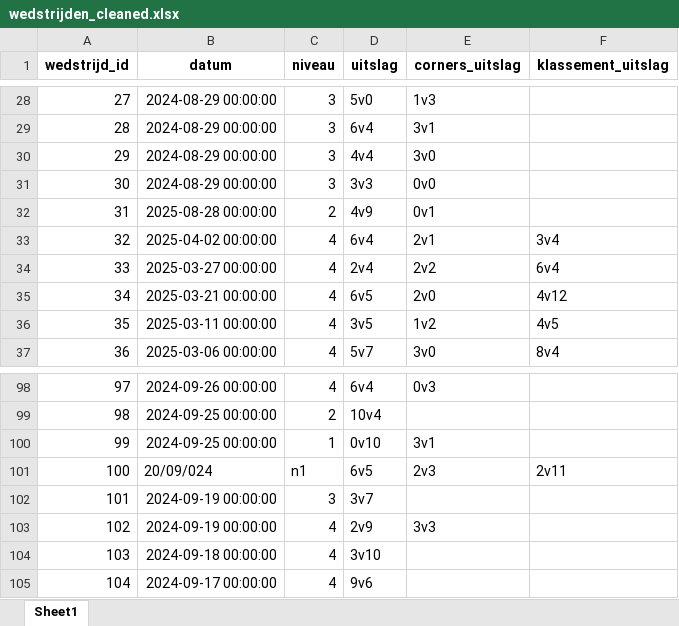
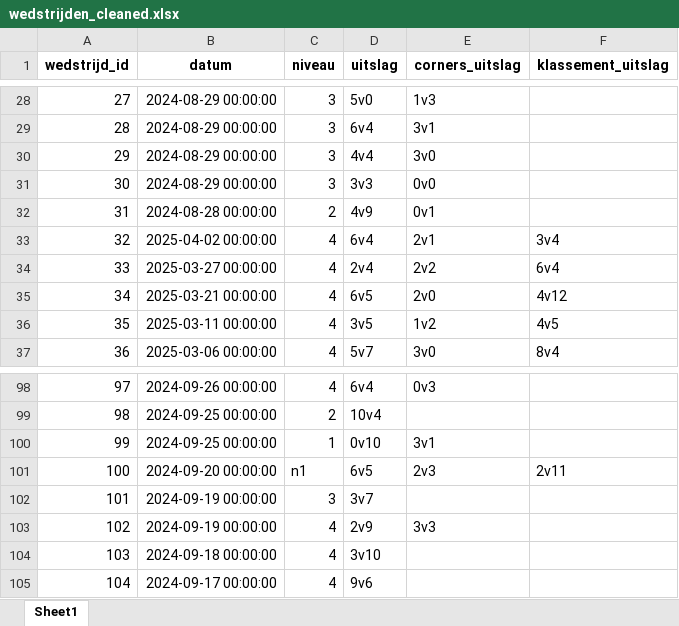
Before and after one commit to simon-cosyns/thesis_schepcorner, an Excel workbook: Data/Silver/wedstrijden_cleaned.xlsx, sheet Sheet1, drawn as a sheet; only a part is shown, gaps mark what is left out; values as stored, in another font and other column widths than the file's, no borders; the diff names each change by its address in the sheet, - before the commit and + after, or states it on an @@ line.

```diff
--- a/Data/Silver/wedstrijden_cleaned.xlsx (sheet Sheet1)
+++ b/Data/Silver/wedstrijden_cleaned.xlsx (sheet Sheet1)
-B32 (datum): 2025-08-28 00:00:00
+B32 (datum): 2024-08-28 00:00:00
-B101 (datum): 20/09/024
+B101 (datum): 2024-09-20 00:00:00
```
Also changed, not shown: Data/Bronze/wedstrijden.xlsx.
